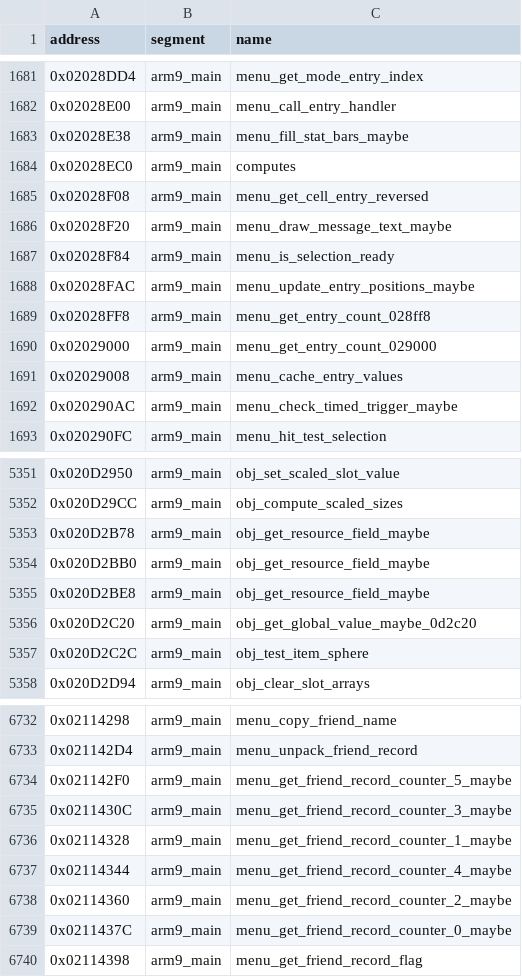
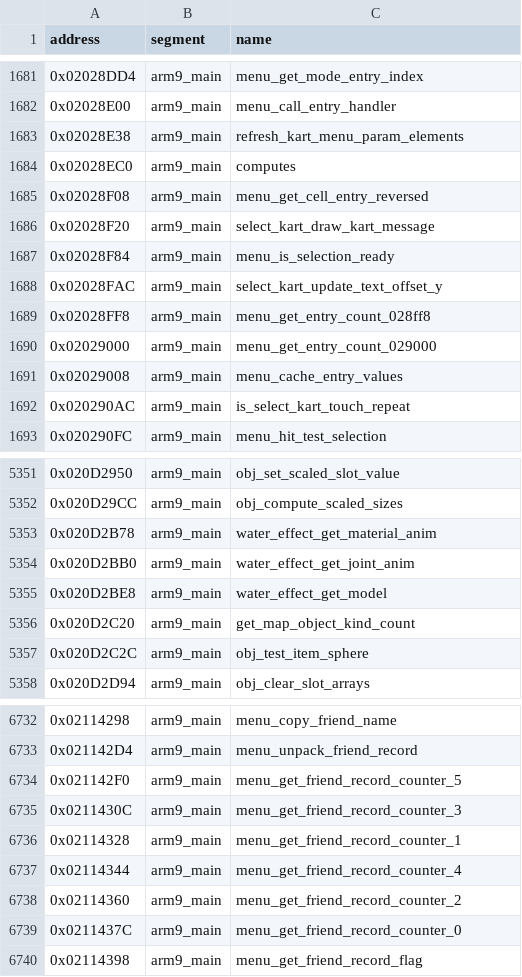
Before and after one commit to CameronStorer/MKDSrust, a CSV file: dictionary/game_names.csv, drawn as a sheet; only a part is shown, gaps mark what is left out; the diff covers the shown part only.

```diff
--- a/dictionary/game_names.csv
+++ b/dictionary/game_names.csv
@@ -1682,8 +1682,8 @@ address,segment,name
 0x02028E00,arm9_main,menu_call_entry_handler
-0x02028E38,arm9_main,menu_fill_stat_bars_maybe
+0x02028E38,arm9_main,refresh_kart_menu_param_elements
 0x02028EC0,arm9_main,computes
 0x02028F08,arm9_main,menu_get_cell_entry_reversed
-0x02028F20,arm9_main,menu_draw_message_text_maybe
+0x02028F20,arm9_main,select_kart_draw_kart_message
 0x02028F84,arm9_main,menu_is_selection_ready
-0x02028FAC,arm9_main,menu_update_entry_positions_maybe
+0x02028FAC,arm9_main,select_kart_update_text_offset_y
 0x02028FF8,arm9_main,menu_get_entry_count_028ff8
@@ -1691,3 +1691,3 @@ address,segment,name
 0x02029008,arm9_main,menu_cache_entry_values
-0x020290AC,arm9_main,menu_check_timed_trigger_maybe
+0x020290AC,arm9_main,is_select_kart_touch_repeat
 0x020290FC,arm9_main,menu_hit_test_selection
@@ -5352,6 +5352,6 @@ address,segment,name
 0x020D29CC,arm9_main,obj_compute_scaled_sizes
-0x020D2B78,arm9_main,obj_get_resource_field_maybe
-0x020D2BB0,arm9_main,obj_get_resource_field_maybe
-0x020D2BE8,arm9_main,obj_get_resource_field_maybe
-0x020D2C20,arm9_main,obj_get_global_value_maybe_0d2c20
+0x020D2B78,arm9_main,water_effect_get_material_anim
+0x020D2BB0,arm9_main,water_effect_get_joint_anim
+0x020D2BE8,arm9_main,water_effect_get_model
+0x020D2C20,arm9_main,get_map_object_kind_count
 0x020D2C2C,arm9_main,obj_test_item_sphere
@@ -6733,8 +6733,8 @@ address,segment,name
 0x021142D4,arm9_main,menu_unpack_friend_record
-0x021142F0,arm9_main,menu_get_friend_record_counter_5_maybe
-0x0211430C,arm9_main,menu_get_friend_record_counter_3_maybe
-0x02114328,arm9_main,menu_get_friend_record_counter_1_maybe
-0x02114344,arm9_main,menu_get_friend_record_counter_4_maybe
-0x02114360,arm9_main,menu_get_friend_record_counter_2_maybe
-0x0211437C,arm9_main,menu_get_friend_record_counter_0_maybe
+0x021142F0,arm9_main,menu_get_friend_record_counter_5
+0x0211430C,arm9_main,menu_get_friend_record_counter_3
+0x02114328,arm9_main,menu_get_friend_record_counter_1
+0x02114344,arm9_main,menu_get_friend_record_counter_4
+0x02114360,arm9_main,menu_get_friend_record_counter_2
+0x0211437C,arm9_main,menu_get_friend_record_counter_0
 0x02114398,arm9_main,menu_get_friend_record_flag
```
Also changed, not shown: 147 edited cells elsewhere in this file, dictionary/sdk_functions.csv.
